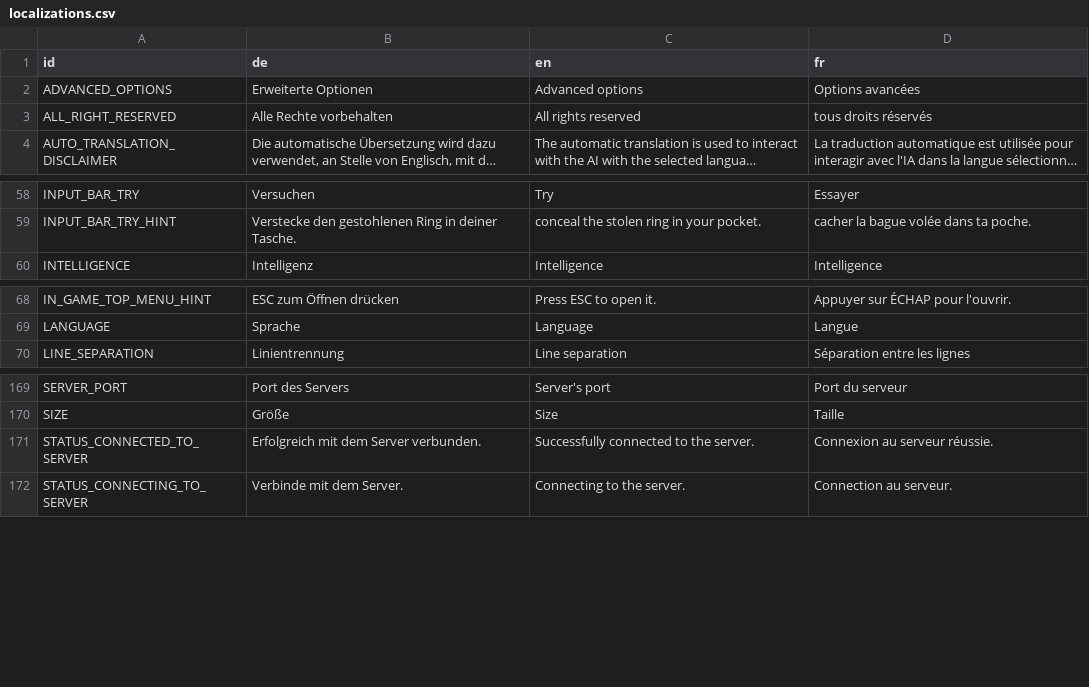
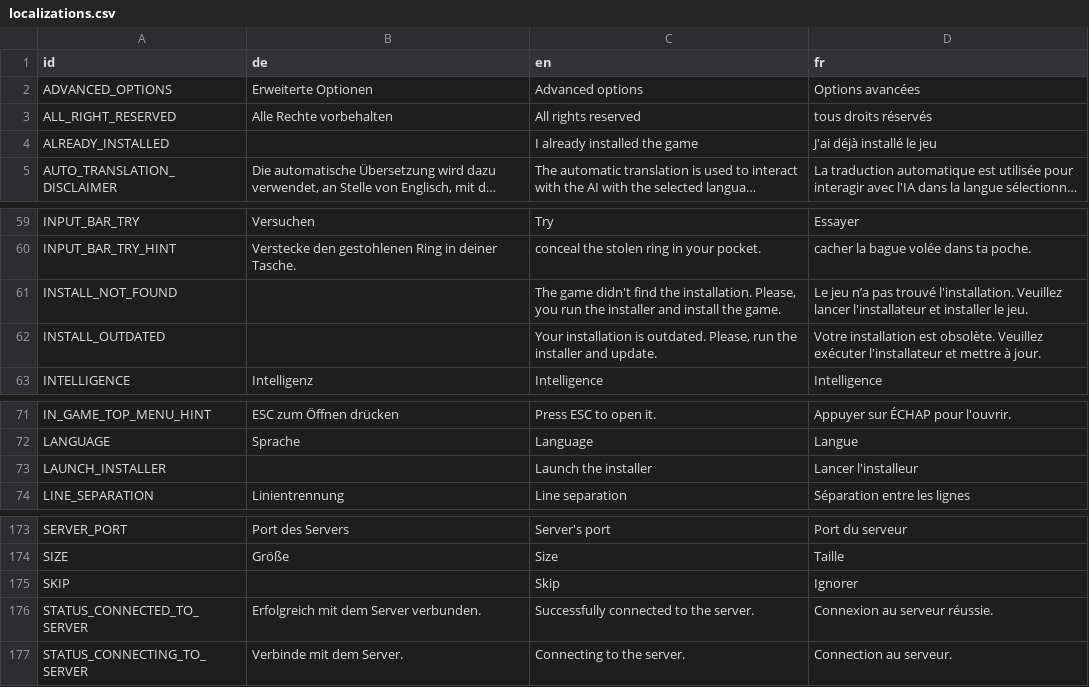
Before and after one commit to LyaaaaaGames/AIdventure_Localization, a CSV file: localizations.csv, drawn as a sheet; only a part is shown, gaps mark what is left out; long unchanged cells end in …; the diff names each change by its address in the sheet, - before the commit and + after, or states it on an @@ line.

Commit message:
Added 5 new keys to the localization
- ALREADY_INSTALLED
- INSTALL_NOT_FOUND
- INSTALL_OUTDATED
- LAUNCH_INSTALLER
- SKIP

```diff
--- a/localizations.csv
+++ b/localizations.csv
+row 4: ALREADY_INSTALLED |  | I already installed the game | J'ai déjà installé le jeu
+row 61: INSTALL_NOT_FOUND |  | The game didn't find the installation. Please, you run the installer and install the game. | Le jeu n’a pas trouvé l'installation. Veuillez lancer l'installateur et installer le jeu.
+row 62: INSTALL_OUTDATED |  | Your installation is outdated. Please, run the installer and update. | Votre installation est obsolète. Veuillez exécuter l'installateur et mettre à jour.
+row 73: LAUNCH_INSTALLER |  | Launch the installer | Lancer l'installeur
+row 175: SKIP |  | Skip | Ignorer
```
